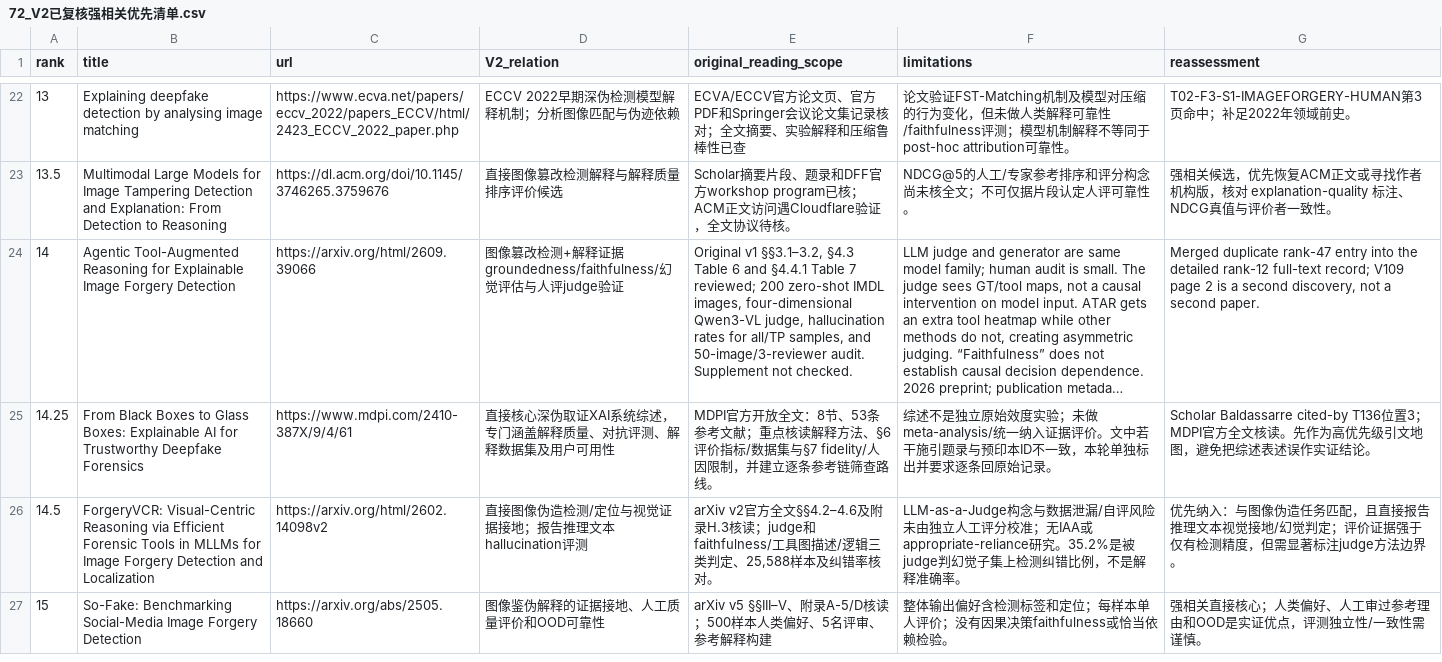
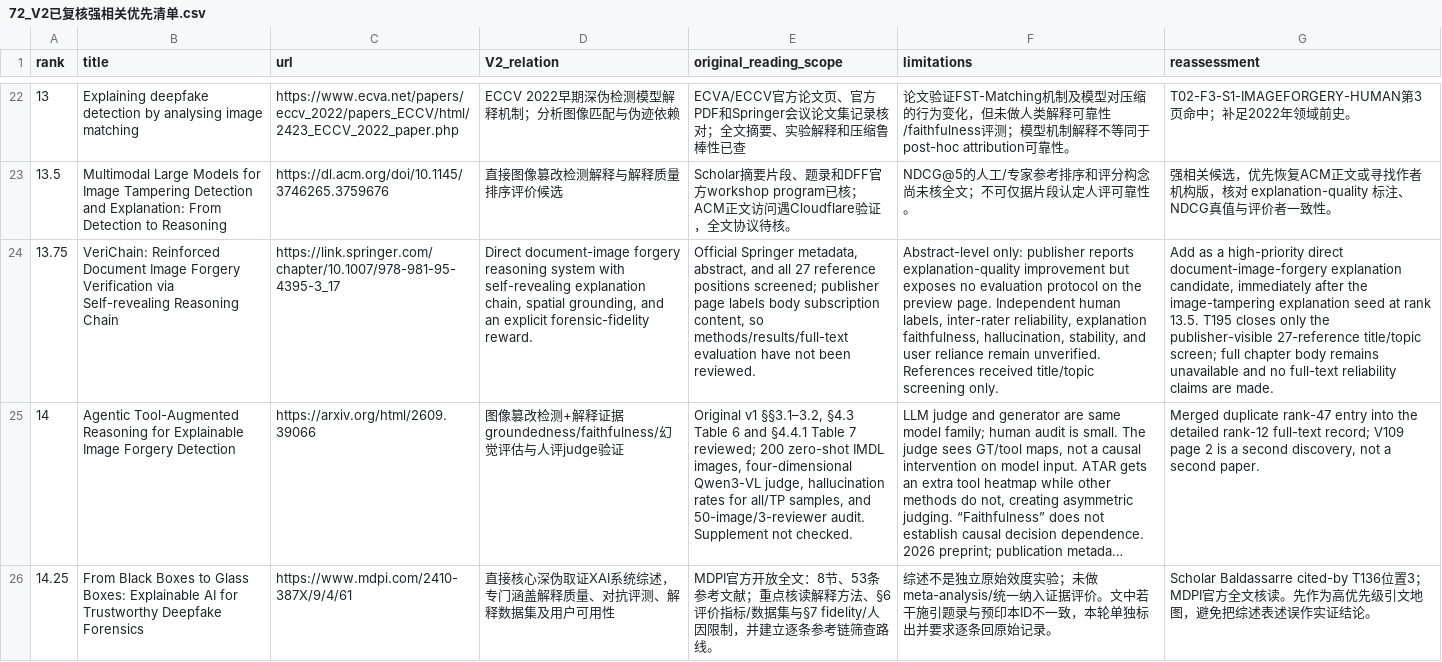
Before and after one commit to brodyZhao/my-research-project, a CSV file: outputs/图像鉴伪解释可靠性_重检_2026-10-05/72_V2已复核强相关优先清单.csv, drawn as a sheet; only a part is shown, gaps mark what is left out; the shorter side is filled out with more unchanged rows; long unchanged cells end in …; the diff names each change by its address in the sheet, - before the commit and + after, or states it on an @@ line.

Commit message:
Screen VeriChain references and promote candidate

```diff
--- a/outputs/图像鉴伪解释可靠性_重检_2026-10-05/72_V2已复核强相关优先清单.csv
+++ b/outputs/图像鉴伪解释可靠性_重检_2026-10-05/72_V2已复核强相关优先清单.csv
+row 24: 13.75 | VeriChain: Reinforced Document Image Forgery Verification via Self-revealing Reasoning Chain | https://link.springer.com/chapter/10.1007/978-981-95-4395-3_17 | Direct document-image forgery reasoning system with self-revealing explanation chain, spatial grounding, and an explicit forensic-fidelity reward. | Official Springer metadata, abstract, and all 27 reference positions screened; publisher page labels body subscription content, so methods/results/full-text evaluation have not been reviewed. | Abstract-level only: publisher reports explanation-quality improvement but exposes no evaluation protocol on the preview page. Independent human labels, inter-rater reliability, explanation faithfulness, hallucination, stability, and user reliance remain unverified. References received title/topic screening only. | Add as a high-priority direct document-image-forgery explanation candidate, immediately after the image-tampering explanation seed at rank 13.5. T195 closes only the publisher-visible 27-reference title/topic screen; full chapter body remains unavailable and no full-text reliability claims are made.
```
Also changed, not shown: outputs/图像鉴伪解释可靠性_重检_2026-10-05/112_本次阶段包_SHA256清单.csv, outputs/图像鉴伪解释可靠性_重检_2026-10-05/87_V2细查询子式实际试检状态.csv, 5 other files.
